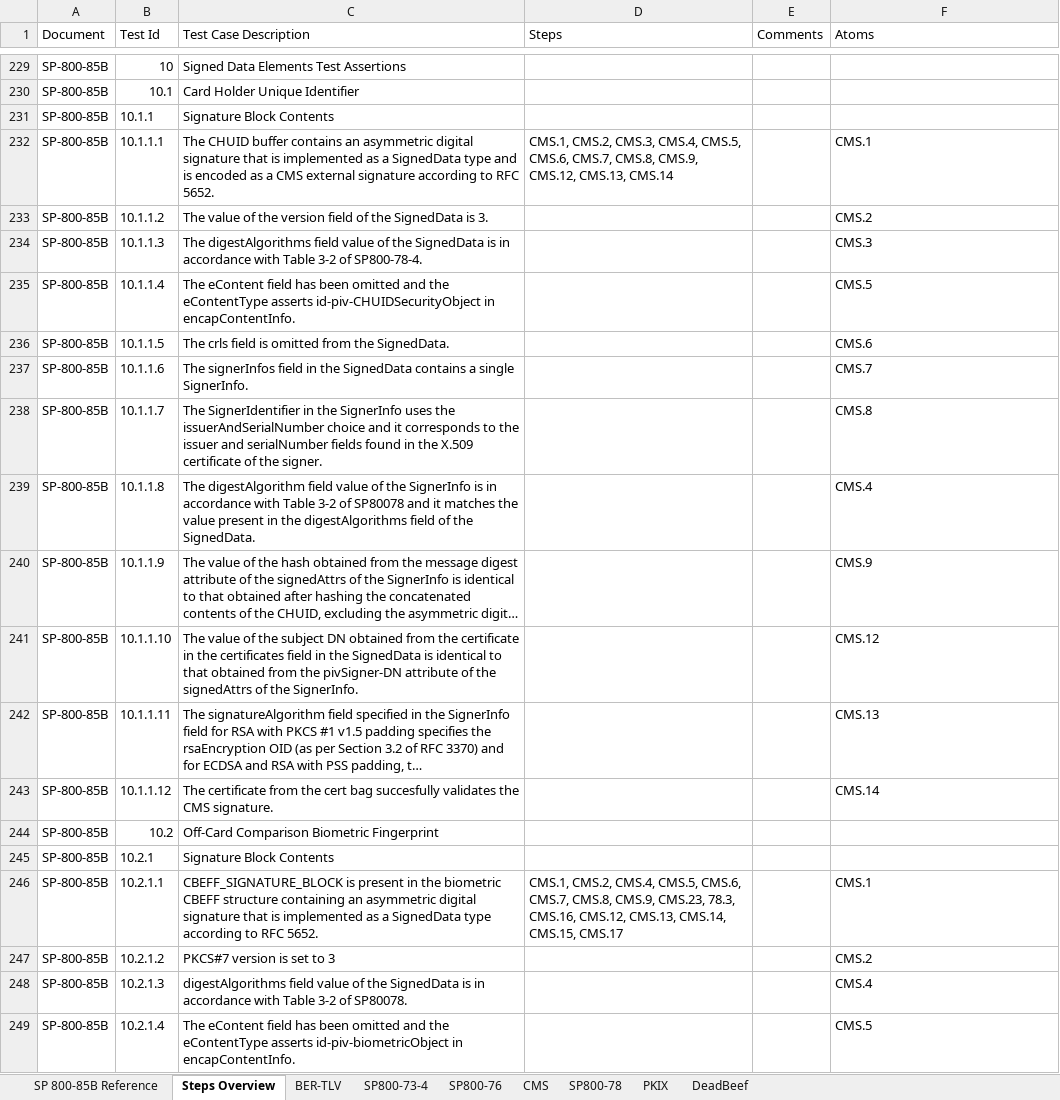
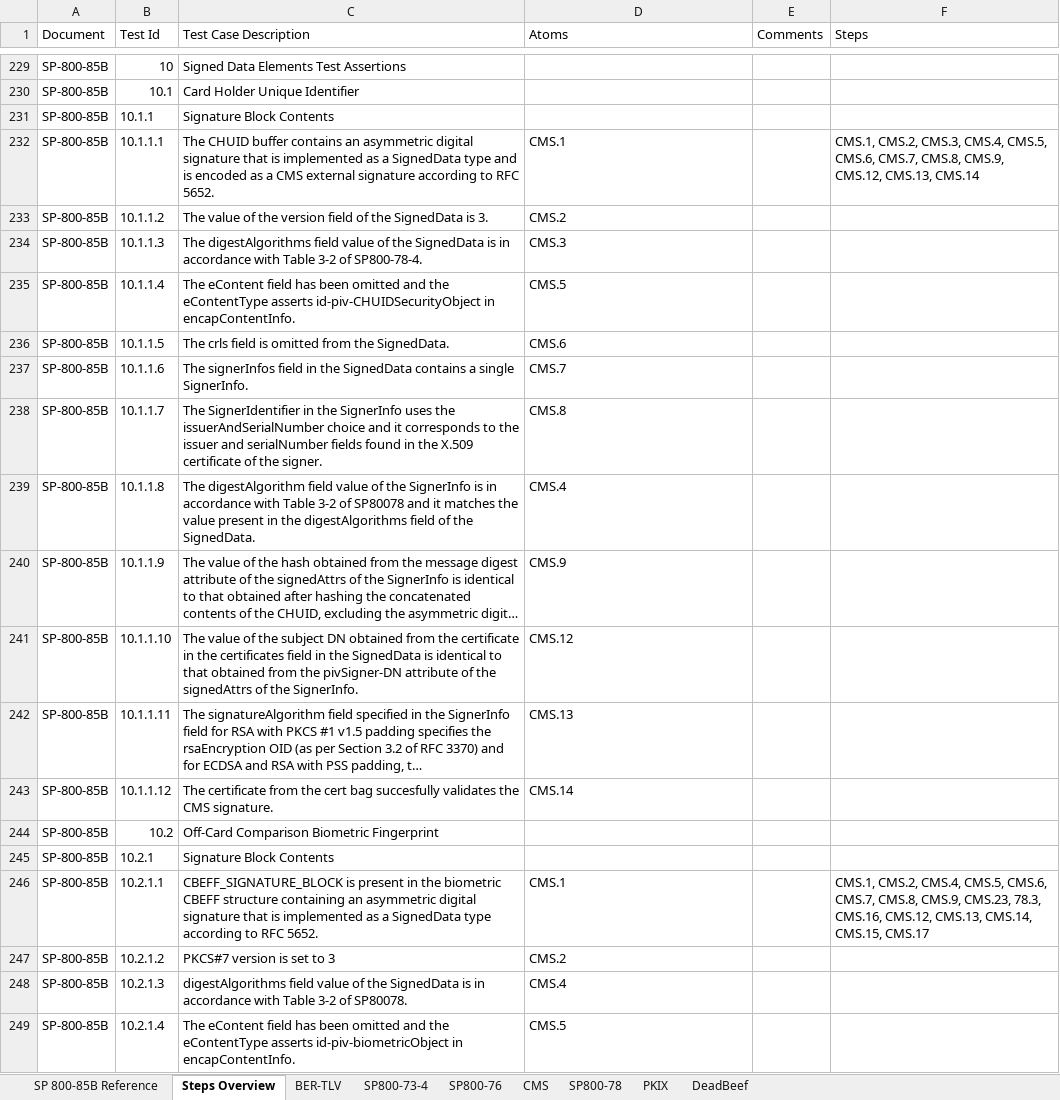
Before and after one commit to GSA/piv-conformance, an Excel workbook: docs/85b_test_definitions_PIV_ICAM_Test_Cards.xlsx, sheet Steps Overview, drawn as a sheet; only a part is shown, gaps mark what is left out; long unchanged cells end in …; values as stored, in another font and other column widths than the file's, no cell formats; the diff covers the shown part only; the diff names each change by its address in the sheet, - before the commit and + after, or states it on an @@ line.

Commit message:
Cleaned up cell fill colors and comments

```diff
--- a/docs/85b_test_definitions_PIV_ICAM_Test_Cards.xlsx (sheet Steps Overview)
+++ b/docs/85b_test_definitions_PIV_ICAM_Test_Cards.xlsx (sheet Steps Overview)
-D1: Steps
+D1: Atoms
-F1: Atoms
+F1: Steps
-D232 (Atoms): CMS.1, CMS.2, CMS.3, CMS.4, CMS.5, CMS.6, CMS.7, CMS.8, CMS.9, CMS.12, CMS.13, CMS.14
+D232 (Atoms): CMS.1
-F232 (Steps): CMS.1
+F232 (Steps): CMS.1, CMS.2, CMS.3, CMS.4, CMS.5, CMS.6, CMS.7, CMS.8, CMS.9, CMS.12, CMS.13, CMS.14
-D233 (Atoms): (empty)
+D233 (Atoms): CMS.2
-F233 (Steps): CMS.2
+F233 (Steps): (empty)
-D234 (Atoms): (empty)
+D234 (Atoms): CMS.3
-F234 (Steps): CMS.3
+F234 (Steps): (empty)
-D235 (Atoms): (empty)
+D235 (Atoms): CMS.5
-F235 (Steps): CMS.5
+F235 (Steps): (empty)
-D236 (Atoms): (empty)
+D236 (Atoms): CMS.6
-F236 (Steps): CMS.6
+F236 (Steps): (empty)
-D237 (Atoms): (empty)
+D237 (Atoms): CMS.7
-F237 (Steps): CMS.7
+F237 (Steps): (empty)
-D238 (Atoms): (empty)
+D238 (Atoms): CMS.8
-F238 (Steps): CMS.8
+F238 (Steps): (empty)
-D239 (Atoms): (empty)
+D239 (Atoms): CMS.4
-F239 (Steps): CMS.4
+F239 (Steps): (empty)
-D240 (Atoms): (empty)
+D240 (Atoms): CMS.9
-F240 (Steps): CMS.9
+F240 (Steps): (empty)
-D241 (Atoms): (empty)
+D241 (Atoms): CMS.12
-F241 (Steps): CMS.12
+F241 (Steps): (empty)
-D242 (Atoms): (empty)
+D242 (Atoms): CMS.13
-F242 (Steps): CMS.13
+F242 (Steps): (empty)
-D243 (Atoms): (empty)
+D243 (Atoms): CMS.14
-F243 (Steps): CMS.14
+F243 (Steps): (empty)
-D246 (Atoms): CMS.1, CMS.2, CMS.4, CMS.5, CMS.6, CMS.7, CMS.8, CMS.9, CMS.23, 78.3, CMS.16, CMS.12, CMS.13, CMS.14, CMS.15, CMS.17
+D246 (Atoms): CMS.1
-F246 (Steps): CMS.1
+F246 (Steps): CMS.1, CMS.2, CMS.4, CMS.5, CMS.6, CMS.7, CMS.8, CMS.9, CMS.23, 78.3, CMS.16, CMS.12, CMS.13, CMS.14, CMS.15, CMS.17
-D247 (Atoms): (empty)
+D247 (Atoms): CMS.2
-F247 (Steps): CMS.2
+F247 (Steps): (empty)
-D248 (Atoms): (empty)
+D248 (Atoms): CMS.4
-F248 (Steps): CMS.4
+F248 (Steps): (empty)
-D249 (Atoms): (empty)
+D249 (Atoms): CMS.5
-F249 (Steps): CMS.5
+F249 (Steps): (empty)
```
Also changed, not shown: 2 added rows, 1 removed row and 697 edited cells elsewhere in this sheet, sheet CMS, sheet BER-TLV, sheet PKIX, sheet SP800-76, cell formats, 4 other files.
